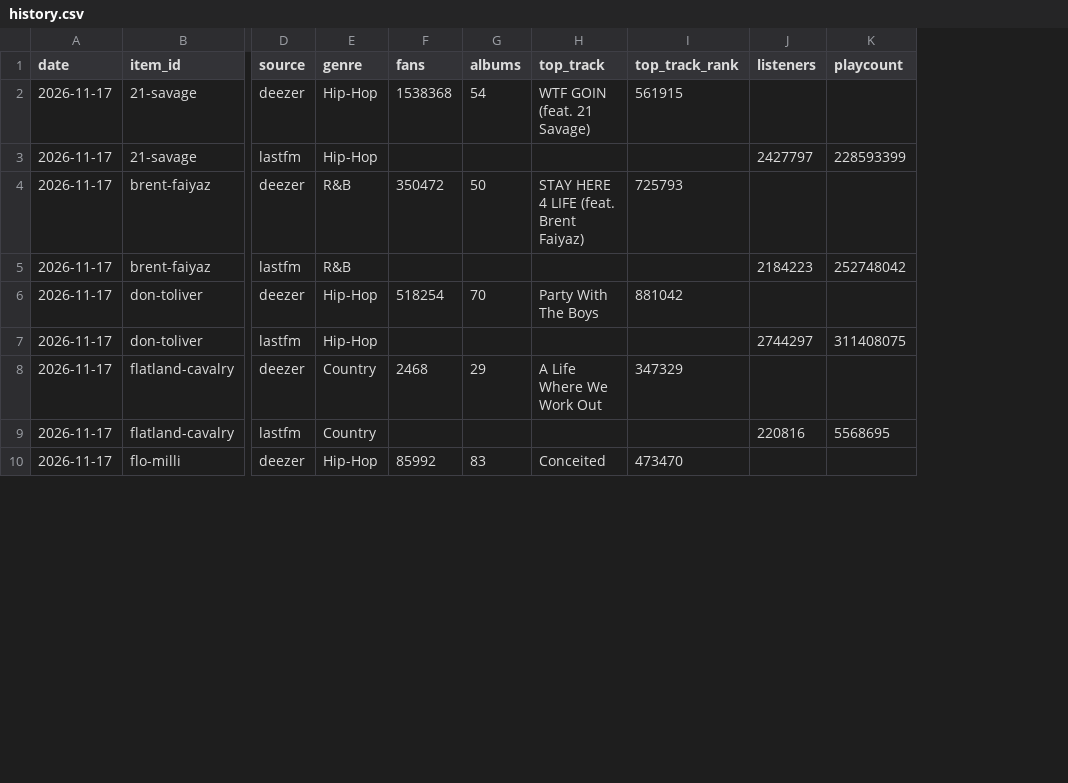
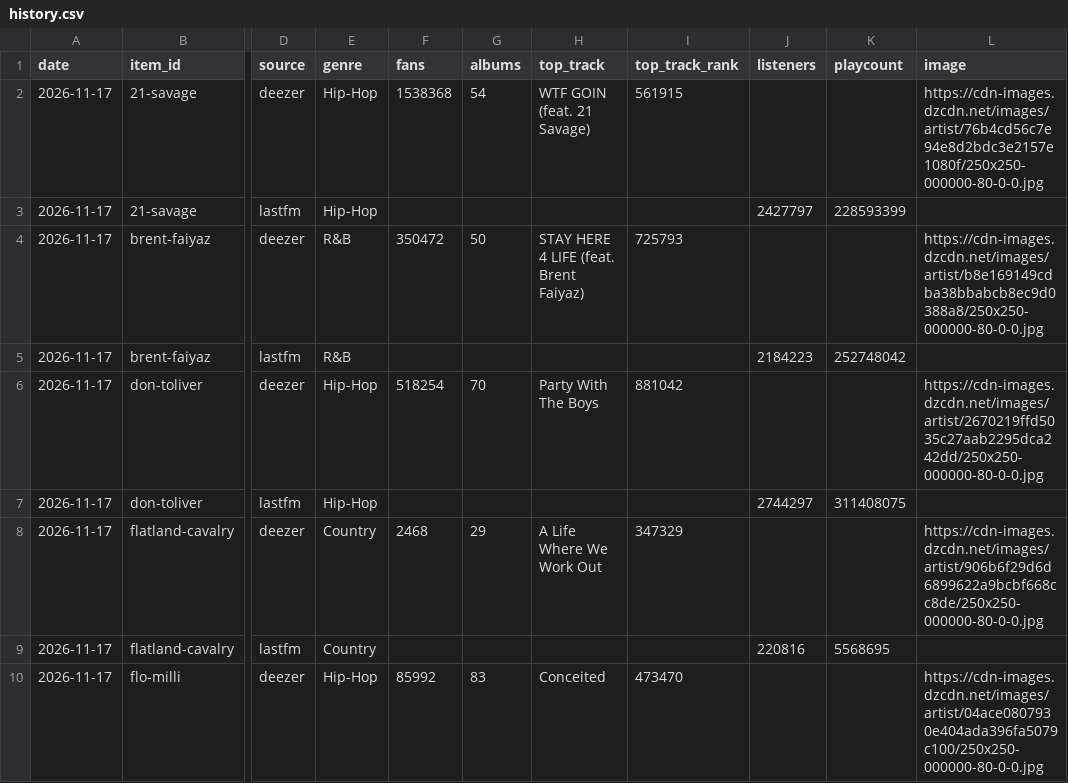
Before and after one commit to emh2003/music-data-tracker, a CSV file: data/history.csv, drawn as a sheet; only a part is shown, gaps mark what is left out; the diff names each change by its address in the sheet, - before the commit and + after, or states it on an @@ line.

```diff
--- a/data/history.csv
+++ b/data/history.csv
+column L (image), rows 2-10: https://cdn-images.dzcdn.net/images/artist/76b4cd56c7e94e8d2bdc3e2157e1080f/250x250-000000-80-0-0.jpg |  | https://cdn-images.dzcdn.net/images/artist/b8e169149cdba38bbabcb8ec9d0388a8/250x250-000000-80-0-0.jpg |  | https://cdn-images.dzcdn.net/images/artist/2670219ffd5035c27aab2295dca242dd/250x250-000000-80-0-0.jpg |  | https://cdn-images.dzcdn.net/images/artist/906b6f29d6d6899622a9bcbf668cc8de/250x250-000000-80-0-0.jpg |  | https://cdn-images.dzcdn.net/images/artist/04ace0807930e404ada396fa5079c100/250x250-000000-80-0-0.jpg
```
Also changed, not shown: 6 other files.
